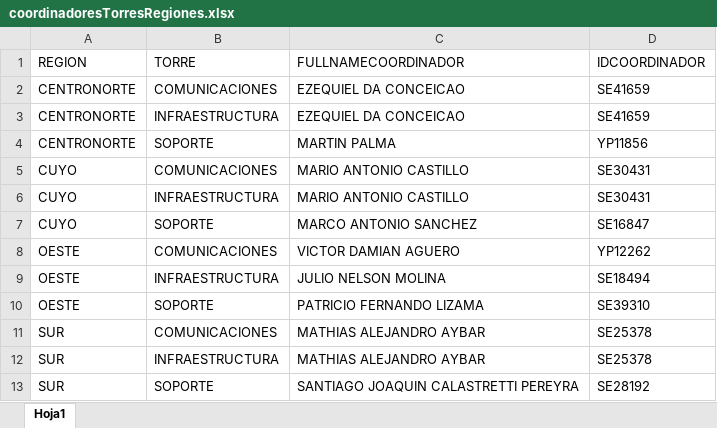
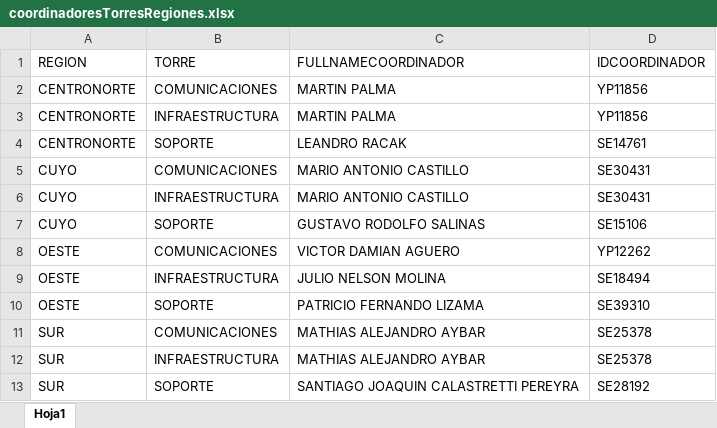
Before and after one commit to sefigueroa/tktr, an Excel workbook: filesystem/pdmtktr/correctivos/constantes/coordinadoresTorresRegiones.xlsx, sheet Hoja1, drawn as a sheet; values as stored, in another font and other column widths than the file's, no borders; the diff names each change by its address in the sheet, - before the commit and + after, or states it on an @@ line.

Commit message:
actualiza coordinadores

```diff
--- a/filesystem/pdmtktr/correctivos/constantes/coordinadoresTorresRegiones.xlsx (sheet Hoja1)
+++ b/filesystem/pdmtktr/correctivos/constantes/coordinadoresTorresRegiones.xlsx (sheet Hoja1)
-C2:C3 (FULLNAMECOORDINADOR): EZEQUIEL DA CONCEICAO
+C2:C3 (FULLNAMECOORDINADOR): MARTIN PALMA
-D2:D3 (IDCOORDINADOR): SE41659
+D2:D3 (IDCOORDINADOR): YP11856
-C4 (FULLNAMECOORDINADOR): MARTIN PALMA
+C4 (FULLNAMECOORDINADOR): LEANDRO RACAK
-D4 (IDCOORDINADOR): YP11856
+D4 (IDCOORDINADOR): SE14761
-C7 (FULLNAMECOORDINADOR): MARCO ANTONIO SANCHEZ
+C7 (FULLNAMECOORDINADOR): GUSTAVO RODOLFO SALINAS
-D7 (IDCOORDINADOR): SE16847
+D7 (IDCOORDINADOR): SE15106
```
Also changed, not shown: filesystem/pdmtktr/pdm/constantes/coordinadoresTorresRegiones.xlsx.
